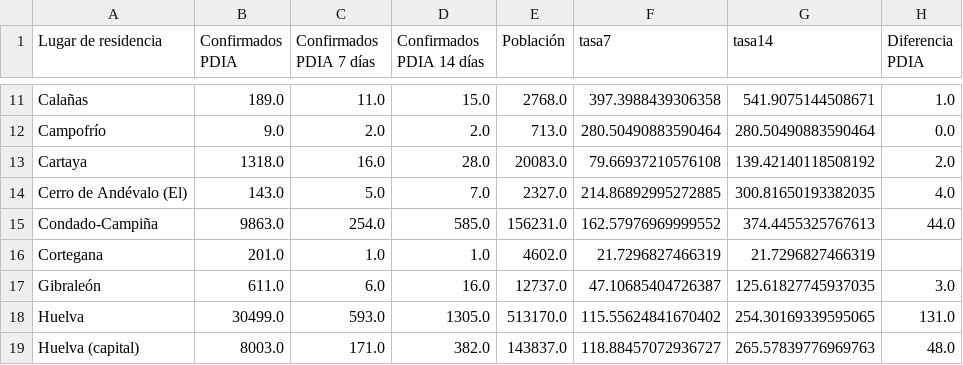
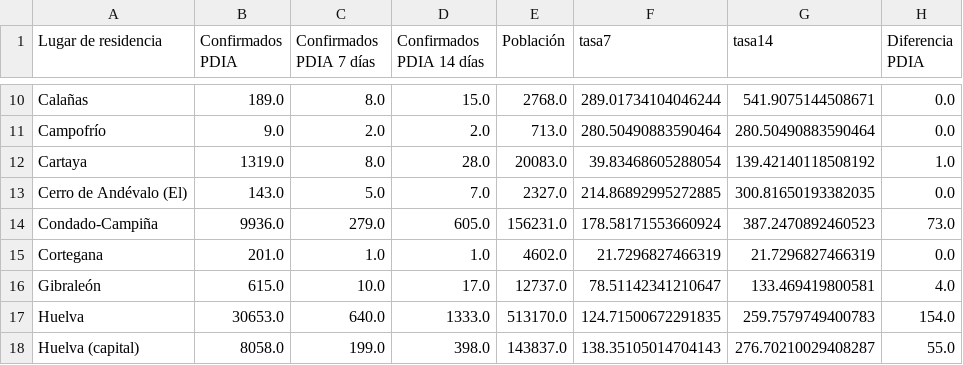
Before and after one commit to kfern/jupyter, a CSV file: covid19-es-and/visualization/covid_huelva.csv, drawn as a sheet; only a part is shown, gaps mark what is left out; addresses are those after the commit; the diff covers the shown part only; the diff names each change by its address in the sheet, - before the commit and + after, or states it on an @@ line.

```diff
--- a/covid19-es-and/visualization/covid_huelva.csv
+++ b/covid19-es-and/visualization/covid_huelva.csv
-C10 (Confirmados PDIA 7 días): 11.0
+C10 (Confirmados PDIA 7 días): 8.0
-F10 (tasa7): 397.3988439306358
+F10 (tasa7): 289.01734104046244
-H10 (Diferencia PDIA): 1.0
+H10 (Diferencia PDIA): 0.0
-B12 (Confirmados PDIA): 1318.0
+B12 (Confirmados PDIA): 1319.0
-C12 (Confirmados PDIA 7 días): 16.0
+C12 (Confirmados PDIA 7 días): 8.0
-F12 (tasa7): 79.66937210576108
+F12 (tasa7): 39.83468605288054
-H12 (Diferencia PDIA): 2.0
+H12 (Diferencia PDIA): 1.0
-H13 (Diferencia PDIA): 4.0
+H13 (Diferencia PDIA): 0.0
-B14 (Confirmados PDIA): 9863.0
+B14 (Confirmados PDIA): 9936.0
-C14 (Confirmados PDIA 7 días): 254.0
+C14 (Confirmados PDIA 7 días): 279.0
-D14 (Confirmados PDIA 14 días): 585.0
+D14 (Confirmados PDIA 14 días): 605.0
-F14 (tasa7): 162.57976969999552
+F14 (tasa7): 178.58171553660924
-G14 (tasa14): 374.4455325767613
+G14 (tasa14): 387.2470892460523
-H14 (Diferencia PDIA): 44.0
+H14 (Diferencia PDIA): 73.0
-H15 (Diferencia PDIA): (empty)
+H15 (Diferencia PDIA): 0.0
-B16 (Confirmados PDIA): 611.0
+B16 (Confirmados PDIA): 615.0
-C16 (Confirmados PDIA 7 días): 6.0
+C16 (Confirmados PDIA 7 días): 10.0
-D16 (Confirmados PDIA 14 días): 16.0
+D16 (Confirmados PDIA 14 días): 17.0
-F16 (tasa7): 47.10685404726387
+F16 (tasa7): 78.51142341210647
-G16 (tasa14): 125.61827745937035
+G16 (tasa14): 133.469419800581
-H16 (Diferencia PDIA): 3.0
+H16 (Diferencia PDIA): 4.0
-B17 (Confirmados PDIA): 30499.0
+B17 (Confirmados PDIA): 30653.0
-C17 (Confirmados PDIA 7 días): 593.0
+C17 (Confirmados PDIA 7 días): 640.0
-D17 (Confirmados PDIA 14 días): 1305.0
+D17 (Confirmados PDIA 14 días): 1333.0
-F17 (tasa7): 115.55624841670402
+F17 (tasa7): 124.71500672291835
-G17 (tasa14): 254.30169339595065
+G17 (tasa14): 259.7579749400783
-H17 (Diferencia PDIA): 131.0
+H17 (Diferencia PDIA): 154.0
-B18 (Confirmados PDIA): 8003.0
+B18 (Confirmados PDIA): 8058.0
-C18 (Confirmados PDIA 7 días): 171.0
+C18 (Confirmados PDIA 7 días): 199.0
-D18 (Confirmados PDIA 14 días): 382.0
+D18 (Confirmados PDIA 14 días): 398.0
-F18 (tasa7): 118.88457072936727
+F18 (tasa7): 138.35105014704143
-G18 (tasa14): 265.57839776969763
+G18 (tasa14): 276.70210029408287
-H18 (Diferencia PDIA): 48.0
+H18 (Diferencia PDIA): 55.0
```
Also changed, not shown: 2 removed rows and 139 edited cells elsewhere in this file, covid19-es-and/covid19-es-and.csv, 2 other files.
